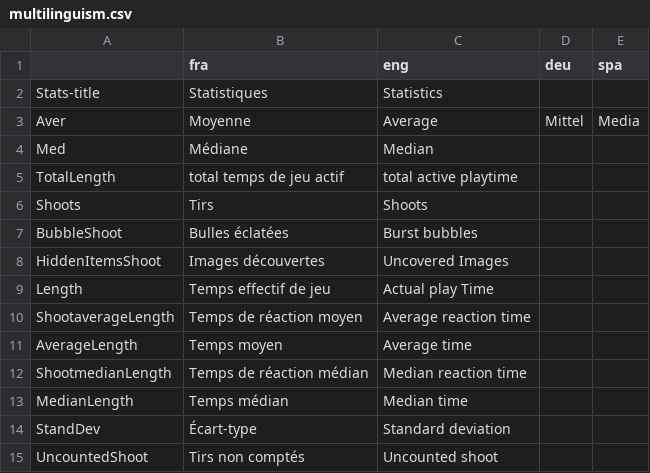
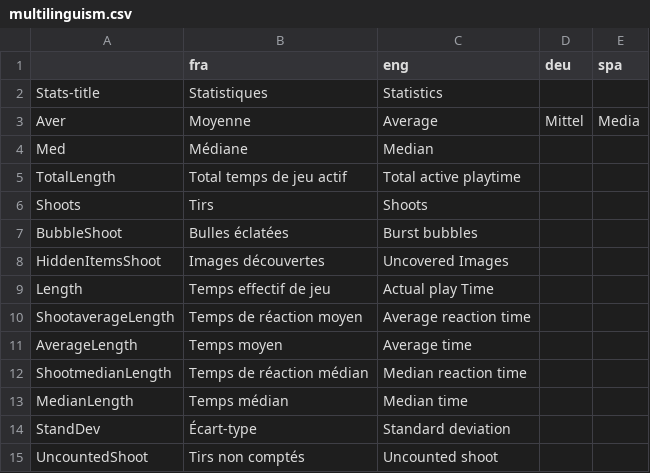
Before and after one commit to GazePlay/GazePlay, a CSV file: data/multilinguism/multilinguism.csv, drawn as a sheet.

Commit message:
Resolution of issue #20 : multilinguism

```diff
--- a/data/multilinguism/multilinguism.csv
+++ b/data/multilinguism/multilinguism.csv
@@ -4,3 +4,3 @@ Aver,Moyenne,Average,Mittel,Media
 Med,Médiane,Median,,
-TotalLength,total temps de jeu actif,total active playtime,,
+TotalLength,Total temps de jeu actif,Total active playtime,,
 Shoots,Tirs,Shoots,,
```
Also changed, not shown: 2 other files.
